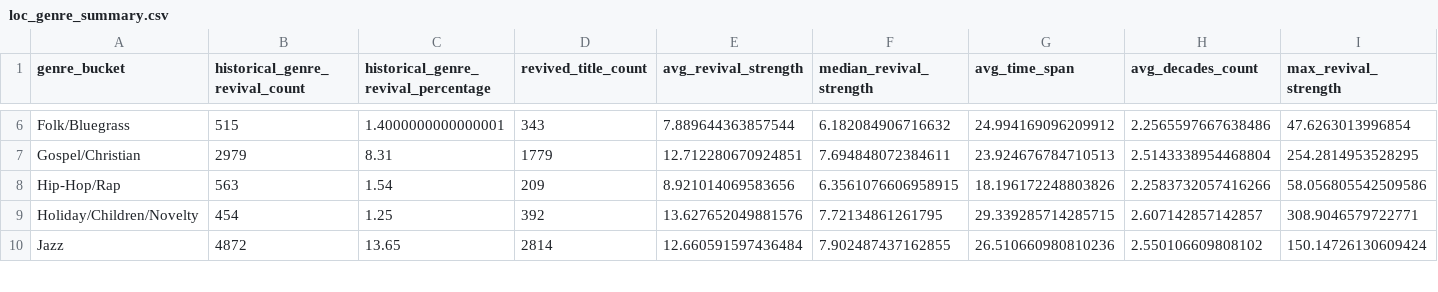
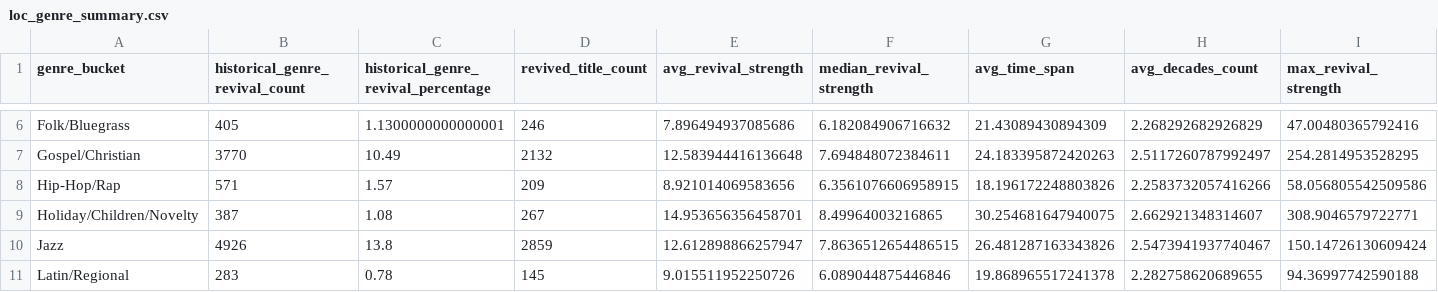
Before and after one commit to racheen/music-revival-streaming-analysis, a CSV file: data/processed/loc_genre_summary.csv, drawn as a sheet; only a part is shown, gaps mark what is left out; the diff covers the shown part only; the diff names each change by its address in the sheet, - before the commit and + after, or states it on an @@ line.

```diff
--- a/data/processed/loc_genre_summary.csv
+++ b/data/processed/loc_genre_summary.csv
-B6 (historical_genre_revival_count): 515
+B6 (historical_genre_revival_count): 405
-C6: 1.4000000000000001
+C6: 1.1300000000000001
-D6 (revived_title_count): 343
+D6 (revived_title_count): 246
-E6 (avg_revival_strength): 7.889644363857544
+E6 (avg_revival_strength): 7.896494937085686
-G6 (avg_time_span): 24.994169096209912
+G6 (avg_time_span): 21.43089430894309
-H6 (avg_decades_count): 2.2565597667638486
+H6 (avg_decades_count): 2.268292682926829
-I6 (max_revival_strength): 47.6263013996854
+I6 (max_revival_strength): 47.00480365792416
-B7 (historical_genre_revival_count): 2979
+B7 (historical_genre_revival_count): 3770
-C7: 8.31
+C7: 10.49
-D7 (revived_title_count): 1779
+D7 (revived_title_count): 2132
-E7 (avg_revival_strength): 12.712280670924851
+E7 (avg_revival_strength): 12.583944416136648
-G7 (avg_time_span): 23.924676784710513
+G7 (avg_time_span): 24.183395872420263
-H7 (avg_decades_count): 2.5143338954468804
+H7 (avg_decades_count): 2.5117260787992497
-B8 (historical_genre_revival_count): 563
+B8 (historical_genre_revival_count): 571
-C8: 1.54
+C8: 1.57
-B9 (historical_genre_revival_count): 454
+B9 (historical_genre_revival_count): 387
-C9: 1.25
+C9: 1.08
-D9 (revived_title_count): 392
+D9 (revived_title_count): 267
-E9 (avg_revival_strength): 13.627652049881576
+E9 (avg_revival_strength): 14.953656356458701
-F9 (median_revival_strength): 7.72134861261795
+F9 (median_revival_strength): 8.49964003216865
-G9 (avg_time_span): 29.339285714285715
+G9 (avg_time_span): 30.254681647940075
-H9 (avg_decades_count): 2.607142857142857
+H9 (avg_decades_count): 2.662921348314607
-B10 (historical_genre_revival_count): 4872
+B10 (historical_genre_revival_count): 4926
-C10: 13.65
+C10: 13.8
-D10 (revived_title_count): 2814
+D10 (revived_title_count): 2859
-E10 (avg_revival_strength): 12.660591597436484
+E10 (avg_revival_strength): 12.612898866257947
-F10 (median_revival_strength): 7.902487437162855
+F10 (median_revival_strength): 7.8636512654486515
-G10 (avg_time_span): 26.510660980810236
+G10 (avg_time_span): 26.481287163343826
-H10 (avg_decades_count): 2.550106609808102
+H10 (avg_decades_count): 2.5473941937740467
+row 11: Latin/Regional | 283 | 0.78 | 145 | 9.015511952250726 | 6.089044875446846 | 19.868965517241378 | 2.282758620689655 | 94.36997742590188
```
Also changed, not shown: 68 edited cells elsewhere in this file, data/interim/spotify_music_standardized.csv, data/processed/cross_era_genre_table.csv, 12 other files.
